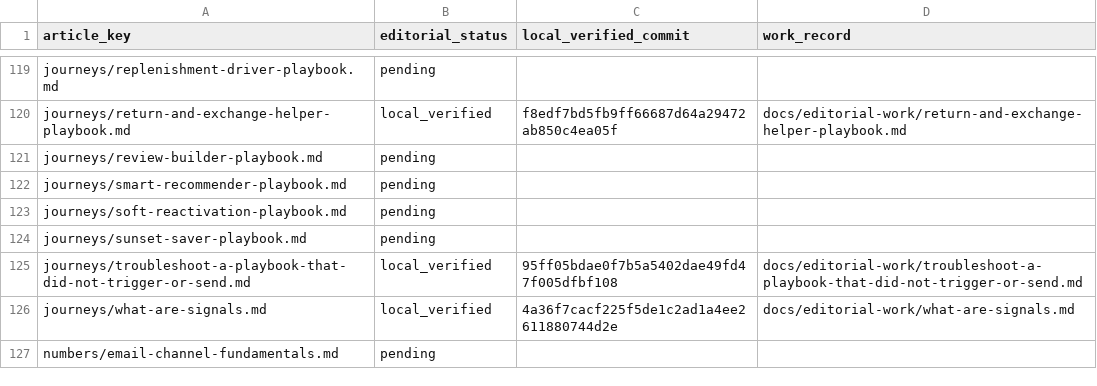
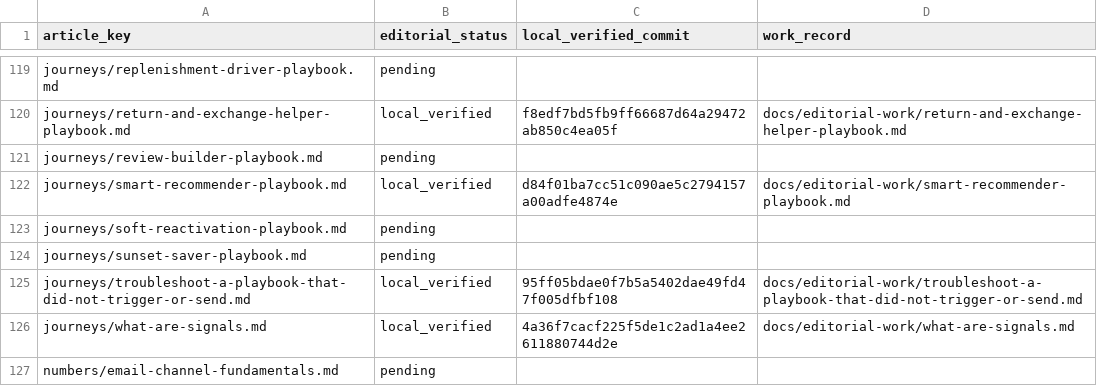
Before and after one commit to hellotext/help, a CSV file: docs/editorial-work/progress.csv, drawn as a sheet; only a part is shown, gaps mark what is left out.

Commit message:
Record Smart Recommender local verification

```diff
--- a/docs/editorial-work/progress.csv
+++ b/docs/editorial-work/progress.csv
@@ -121,3 +121,3 @@ journeys/return-and-exchange-helper-playbook.md,local_verified,f8edf7bd5fb9ff666
 journeys/review-builder-playbook.md,pending,,
-journeys/smart-recommender-playbook.md,pending,,
+journeys/smart-recommender-playbook.md,local_verified,d84f01ba7cc51c090ae5c2794157a00adfe4874e,docs/editorial-work/smart-recommender-playbook.md
 journeys/soft-reactivation-playbook.md,pending,,
```
